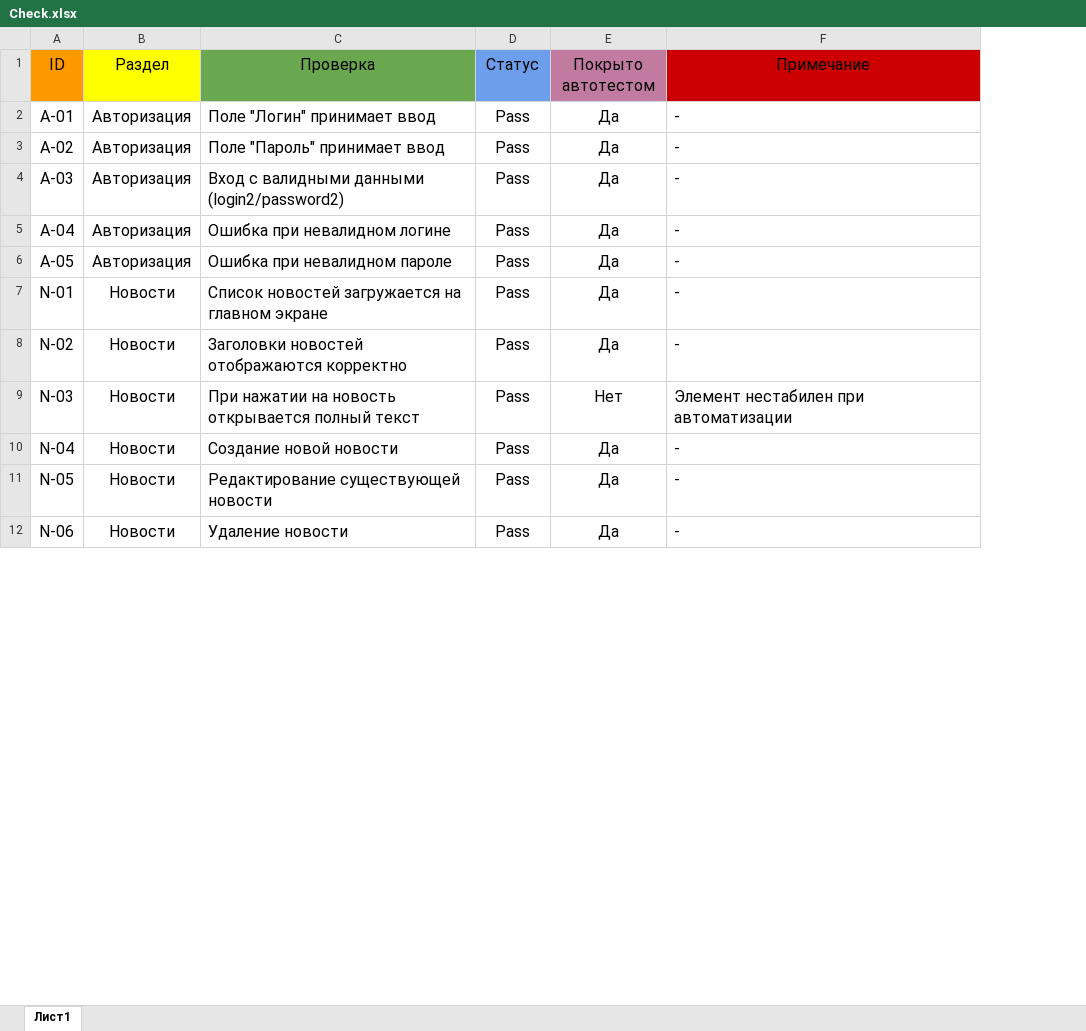
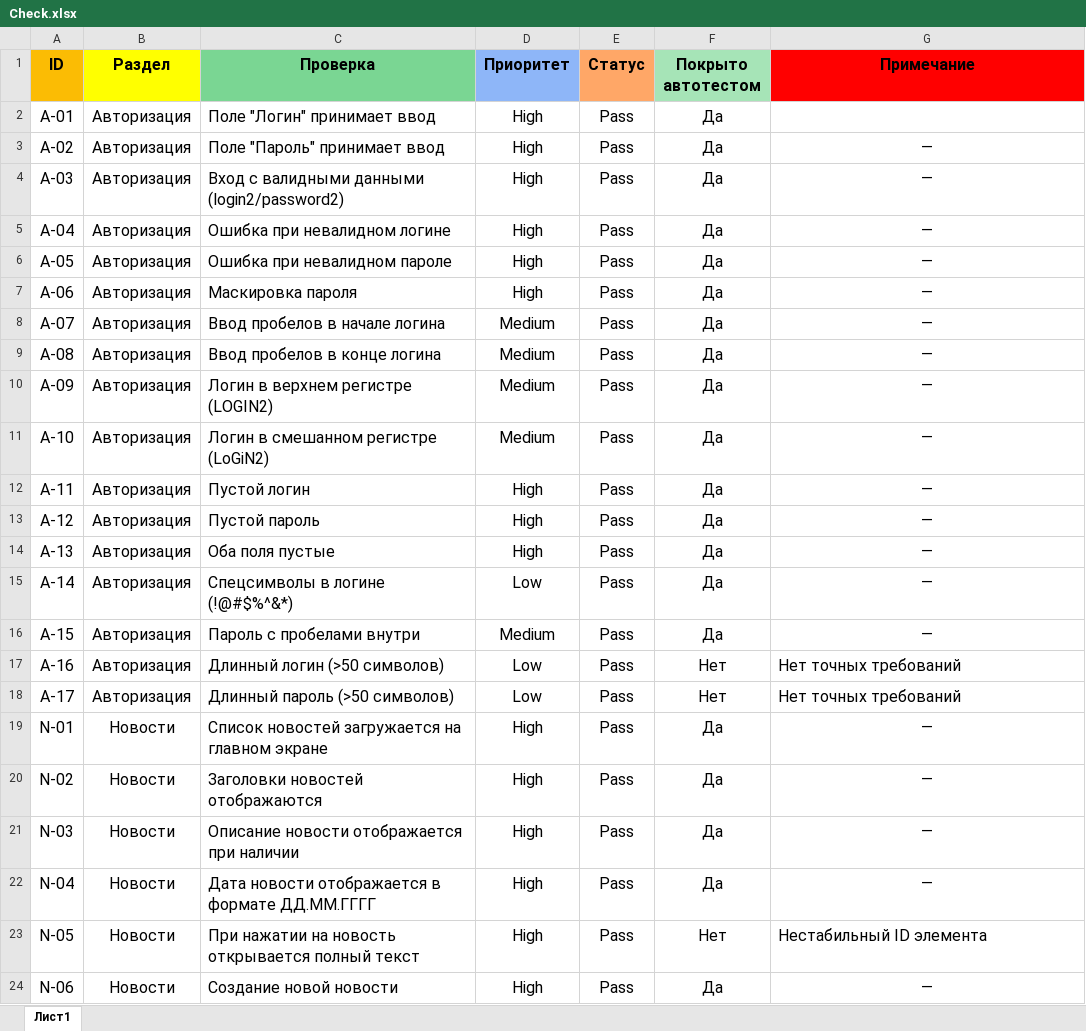
Before and after one commit to alexander07134/Diplom, an Excel workbook: Check.xlsx, sheet Лист1, drawn as a sheet; only a part is shown; values as stored, in another font and other column widths than the file's, no borders; addresses are those after the commit; the diff covers the shown part only; the diff names each change by its address in the sheet, - before the commit and + after, or states it on an @@ line.

```diff
--- a/Check.xlsx (sheet Лист1)
+++ b/Check.xlsx (sheet Лист1)
+column D (Приоритет), rows 2-6: all High; rows 19-24: all High
-A1:C1 bold: off
+A1:C1 bold: on
-A1 fill: #FF9900
+A1 fill: #FBBC04
-C1 fill: #6AA84F
+C1 fill: #7AD693
-E1:G1 bold: off
+E1:G1 bold: on
-E1 fill: #6D9EEB
+E1 fill: #FFA767
-F1 fill: #C27BA0
+F1 fill: #A6E4B7
-G1 fill: #CC0000
+G1 fill: #FF0000
-G2 (Примечание): -
+G2 (Примечание): (empty)
-G3:G6 (Примечание): -
+G3:G6 (Примечание): —
-G3:G6 alignment: left
+G3:G6 alignment: center
+row 7: A-06 | Авторизация | Маскировка пароля | High | Pass | Да | —
+row 8: A-07 | Авторизация | Ввод пробелов в начале логина | Medium | Pass | Да | —
+row 9: A-08 | Авторизация | Ввод пробелов в конце логина | Medium | Pass | Да | —
+row 10: A-09 | Авторизация | Логин в верхнем регистре (LOGIN2) | Medium | Pass | Да | —
+row 11: A-10 | Авторизация | Логин в смешанном регистре (LoGiN2) | Medium | Pass | Да | —
+row 12: A-11 | Авторизация | Пустой логин | High | Pass | Да | —
+row 13: A-12 | Авторизация | Пустой пароль | High | Pass | Да | —
+row 14: A-13 | Авторизация | Оба поля пустые | High | Pass | Да | —
+row 15: A-14 | Авторизация | Спецсимволы в логине (!@#$%^&*) | Low | Pass | Да | —
+row 16: A-15 | Авторизация | Пароль с пробелами внутри | Medium | Pass | Да | —
+row 17: A-16 | Авторизация | Длинный логин (>50 символов) | Low | Pass | Нет | Нет точных требований
+row 18: A-17 | Авторизация | Длинный пароль (>50 символов) | Low | Pass | Нет | Нет точных требований
-G19:G20 (Примечание): -
+G19:G20 (Примечание): —
-G19:G22 alignment: left
+G19:G22 alignment: center
-C20 (Проверка): Заголовки новостей отображаются корректно
+C20 (Проверка): Заголовки новостей отображаются
-C21 (Проверка): При нажатии на новость открывается полный текст
+C21 (Проверка): Описание новости отображается при наличии
-F21 (Покрыто автотестом): Нет
+F21 (Покрыто автотестом): Да
-G21 (Примечание): Элемент нестабилен при автоматизации
+G21 (Примечание): —
-C22 (Проверка): Создание новой новости
+C22 (Проверка): Дата новости отображается в формате ДД.ММ.ГГГГ
-G22 (Примечание): -
+G22 (Примечание): —
-C23 (Проверка): Редактирование существующей новости
+C23 (Проверка): При нажатии на новость открывается полный текст
-F23 (Покрыто автотестом): Да
+F23 (Покрыто автотестом): Нет
-G23 (Примечание): -
+G23 (Примечание): Нестабильный ID элемента
-C24 (Проверка): Удаление новости
+C24 (Проверка): Создание новой новости
-G24 (Примечание): -
+G24 (Примечание): —
-G24 alignment: left
+G24 alignment: center
```
Also changed, not shown: 23 added rows, 3 removed rows, 16 edited cells and cell formats elsewhere in this sheet, 2 other files.
